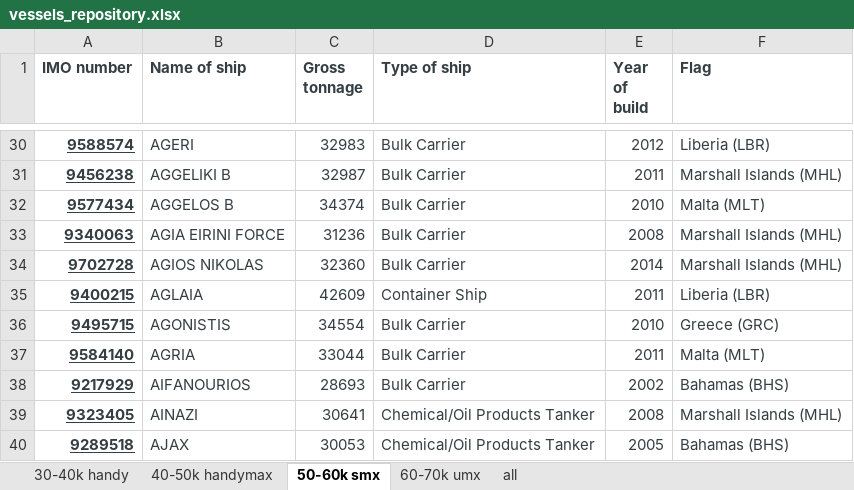
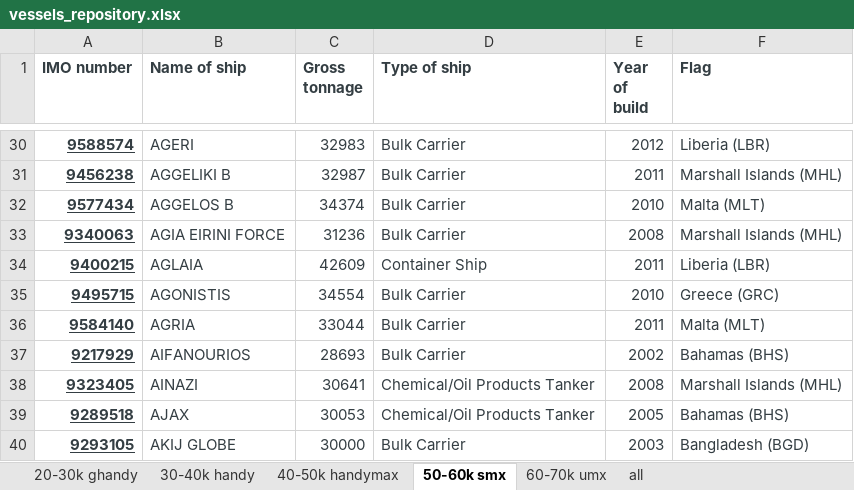
Before and after one commit to leemengwei/tasty_shrimp_skype, an Excel workbook: data/data_bonding_net/vessels_repository.xlsx, sheet 50-60k smx, drawn as a sheet; only a part is shown, gaps mark what is left out; the shorter side is filled out with more unchanged rows; values as stored, in another font and other column widths than the file's, no borders; the diff names each change by its address in the sheet, - before the commit and + after, or states it on an @@ line.

```diff
--- a/data/data_bonding_net/vessels_repository.xlsx (sheet 50-60k smx)
+++ b/data/data_bonding_net/vessels_repository.xlsx (sheet 50-60k smx)
+sheet tab: 20-30k ghandy
-row 34: 9702728 | AGIOS NIKOLAS | 32360 | Bulk Carrier | 2014 | Marshall Islands (MHL)
```
Also changed, not shown: sheet 60-70k umx, sheet 30-40k handy, 5 other files.
